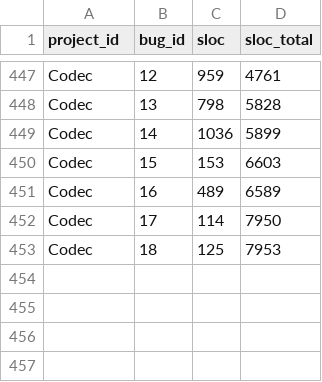
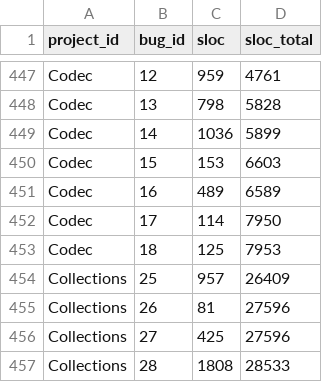
Before and after one commit to NicolasHampa/jaguar-data-flow-experiments, a CSV file: scripts/score-ranking/buggy-lines/sloc.csv, drawn as a sheet; only a part is shown, gaps mark what is left out.

Commit message:
Adição de buggy-lines para programa Collections do D4J

```diff
--- a/scripts/score-ranking/buggy-lines/sloc.csv
+++ b/scripts/score-ranking/buggy-lines/sloc.csv
@@ -453 +453,5 @@ Codec,17,114,7950
 Codec,18,125,7953
+Collections,25,957,26409
+Collections,26,81,27596
+Collections,27,425,27596
+Collections,28,1808,28533
```
Also changed, not shown: 4 other files.
